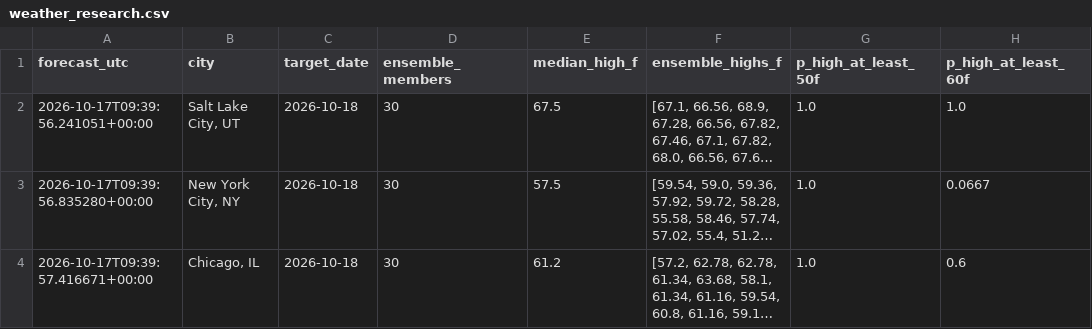
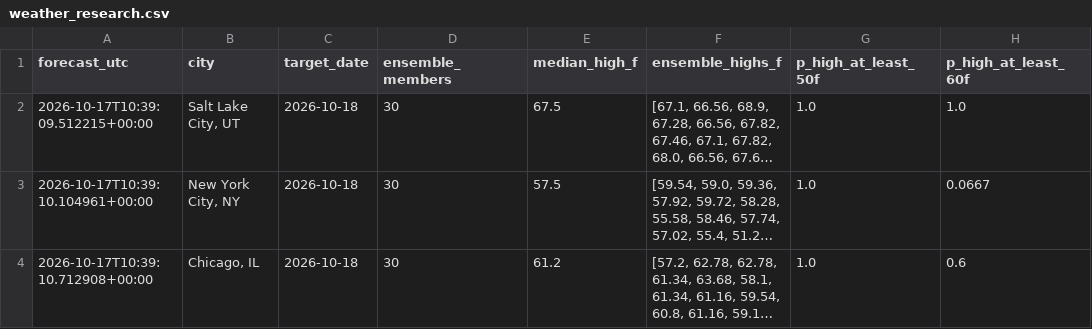
Before and after one commit to hpsyntheticoilsusa-gif/kalshi-ai-paper-trader, a CSV file: data/weather_research.csv, drawn as a sheet; only a part is shown; long unchanged cells end in …; the diff names each change by its address in the sheet, - before the commit and + after, or states it on an @@ line.

```diff
--- a/data/weather_research.csv
+++ b/data/weather_research.csv
-A2 (forecast_utc): 2026-10-17T09:39:56.241051+00:00
+A2 (forecast_utc): 2026-10-17T10:39:09.512215+00:00
-A3 (forecast_utc): 2026-10-17T09:39:56.835280+00:00
+A3 (forecast_utc): 2026-10-17T10:39:10.104961+00:00
-A4 (forecast_utc): 2026-10-17T09:39:57.416671+00:00
+A4 (forecast_utc): 2026-10-17T10:39:10.712908+00:00
```
Also changed, not shown: data/weather_outcomes.csv, 15 other files.
